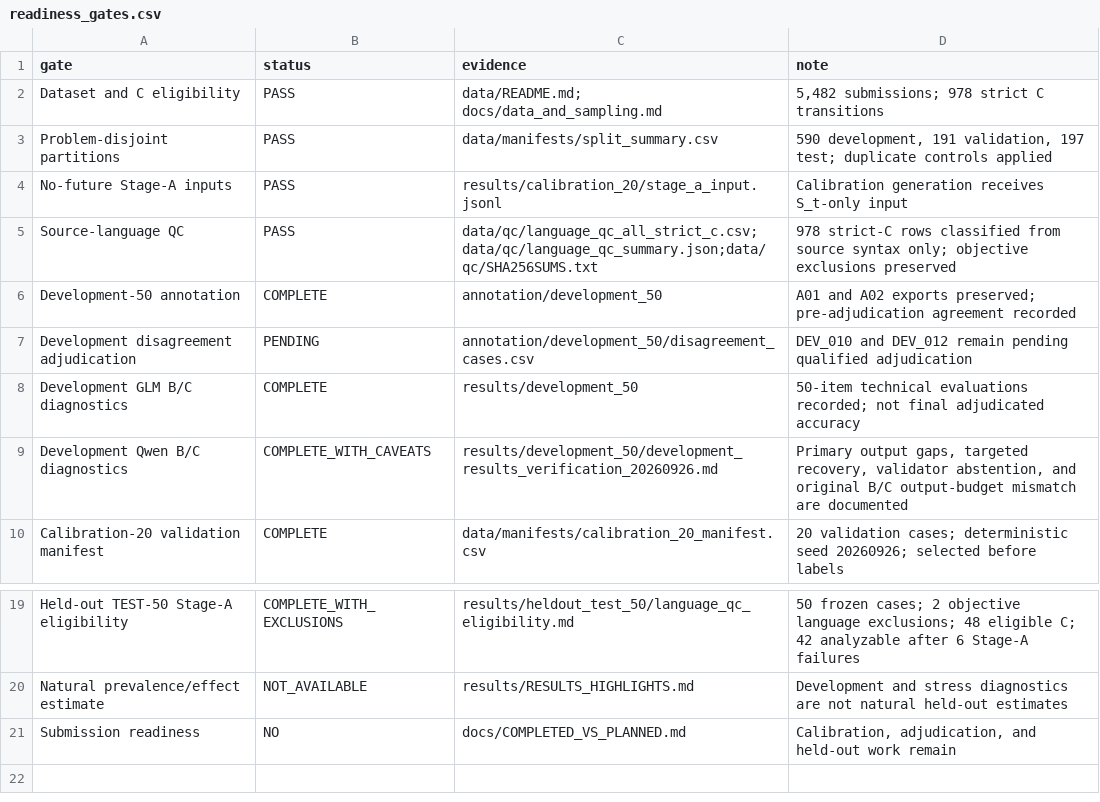
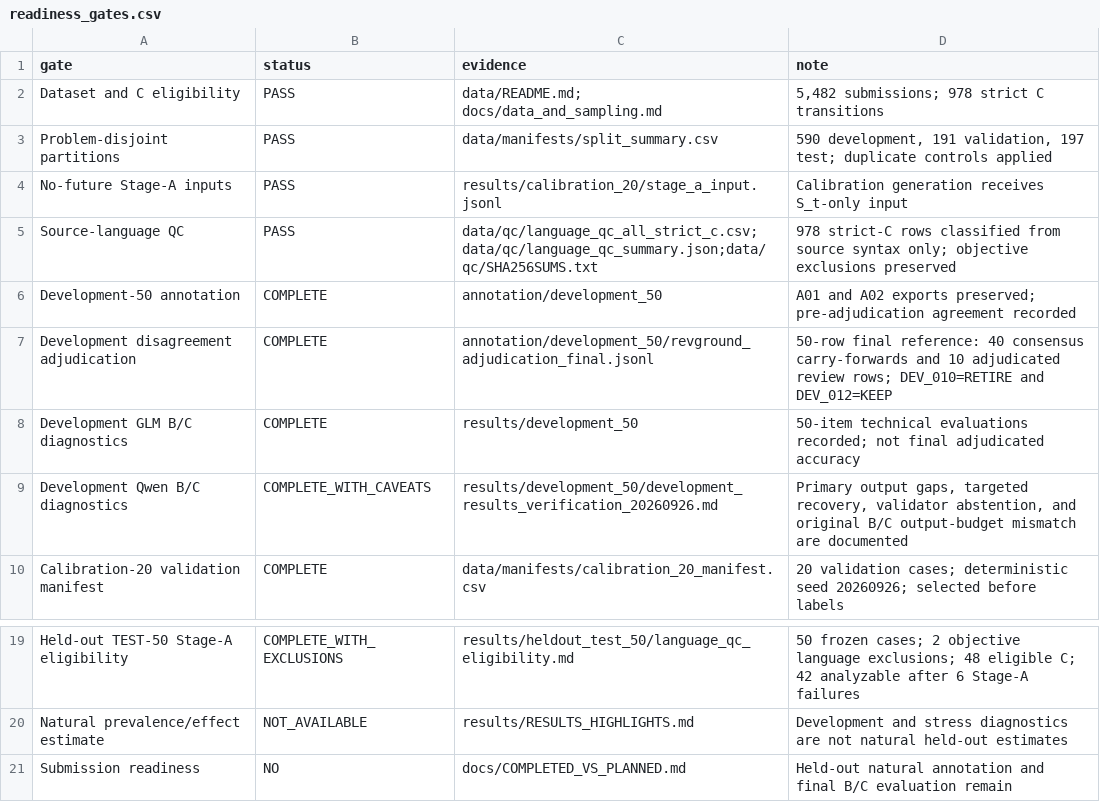
Before and after one commit to Tamzid-Tariq/Feedback-lifecycle-audit, a CSV file: docs/readiness_gates.csv, drawn as a sheet; only a part is shown, gaps mark what is left out.

```diff
--- a/docs/readiness_gates.csv
+++ b/docs/readiness_gates.csv
@@ -6,3 +6,3 @@ Source-language QC,PASS,data/qc/language_qc_all_strict_c.csv;data/qc/language_qc
 Development-50 annotation,COMPLETE,annotation/development_50,"A01 and A02 exports preserved; pre-adjudication agreement recorded"
-Development disagreement adjudication,PENDING,annotation/development_50/disagreement_cases.csv,"DEV_010 and DEV_012 remain pending qualified adjudication"
+Development disagreement adjudication,COMPLETE,annotation/development_50/revground_adjudication_final.jsonl,"50-row final reference: 40 consensus carry-forwards and 10 adjudicated review rows; DEV_010=RETIRE and DEV_012=KEEP"
 Development GLM B/C diagnostics,COMPLETE,results/development_50,"50-item technical evaluations recorded; not final adjudicated accuracy"
@@ -20,2 +20,2 @@ Held-out TEST-50 Stage-A eligibility,COMPLETE_WITH_EXCLUSIONS,results/heldout_te
 Natural prevalence/effect estimate,NOT_AVAILABLE,results/RESULTS_HIGHLIGHTS.md,"Development and stress diagnostics are not natural held-out estimates"
-Submission readiness,NO,docs/COMPLETED_VS_PLANNED.md,"Calibration, adjudication, and held-out work remain"
+Submission readiness,NO,docs/COMPLETED_VS_PLANNED.md,"Held-out natural annotation and final B/C evaluation remain"
```
Also changed, not shown: docs/SUPERVISOR_REQUIREMENTS_TRACEABILITY.csv, 14 other files.
